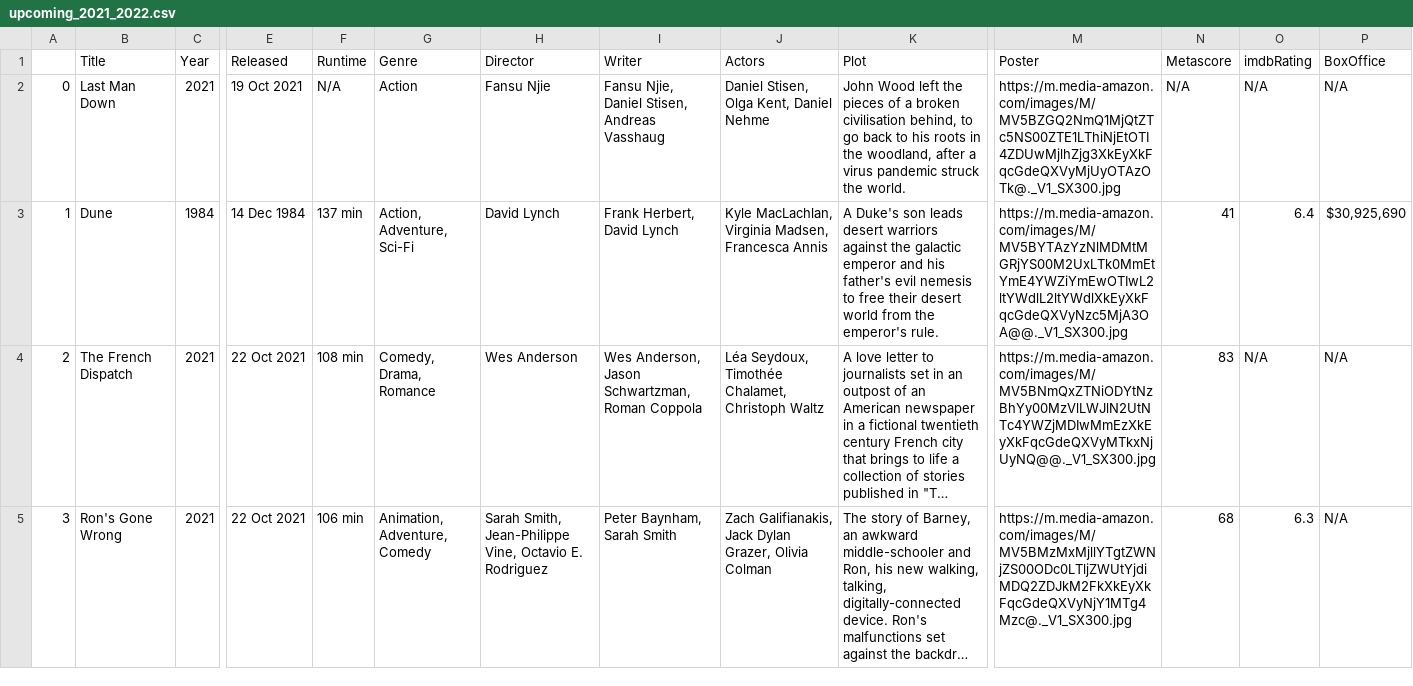
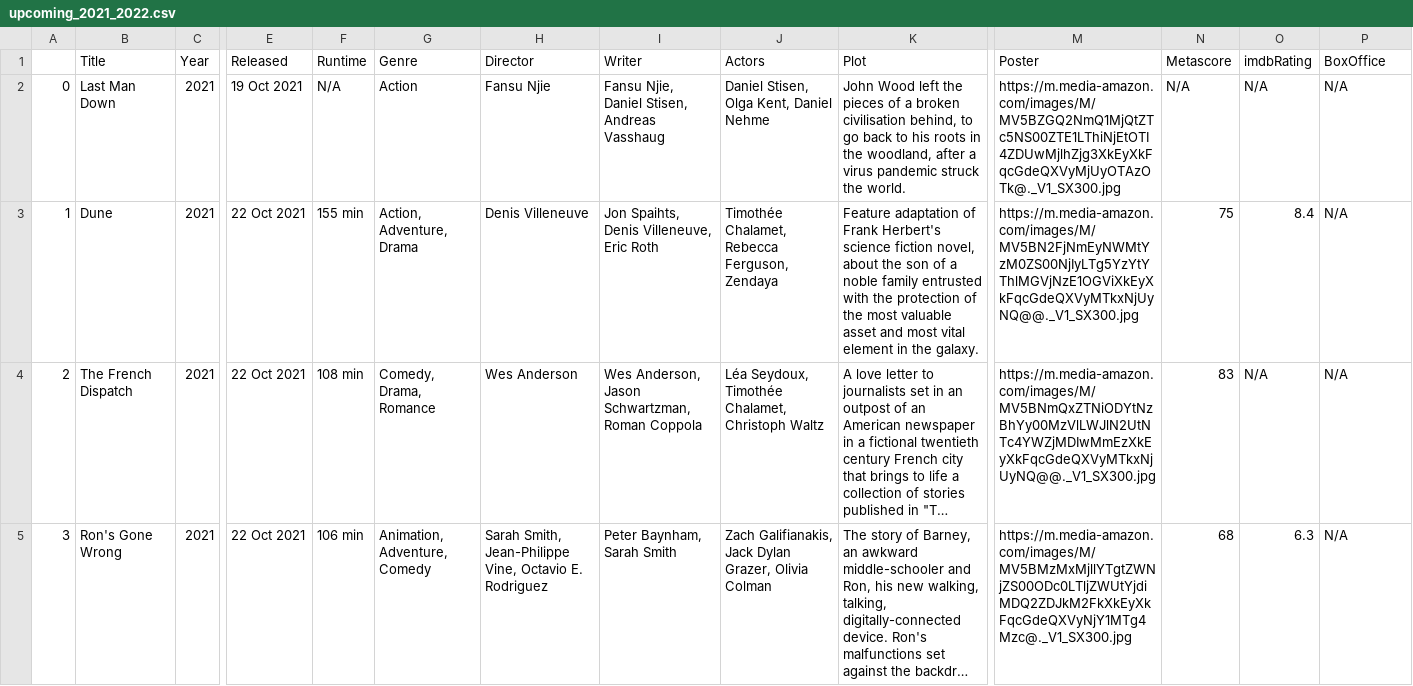
Before and after one commit to ashleighdevito/final_project, a CSV file: movie_list/output/upcoming_2021_2022.csv, drawn as a sheet; only a part is shown, gaps mark what is left out; long unchanged cells end in …; the diff names each change by its address in the sheet, - before the commit and + after, or states it on an @@ line.

```diff
--- a/movie_list/output/upcoming_2021_2022.csv
+++ b/movie_list/output/upcoming_2021_2022.csv
-C3 (Year): 1984
+C3 (Year): 2021
-E3 (Released): 14 Dec 1984
+E3 (Released): 22 Oct 2021
-F3 (Runtime): 137 min
+F3 (Runtime): 155 min
-G3 (Genre): Action, Adventure, Sci-Fi
+G3 (Genre): Action, Adventure, Drama
-H3 (Director): David Lynch
+H3 (Director): Denis Villeneuve
-I3 (Writer): Frank Herbert, David Lynch
+I3 (Writer): Jon Spaihts, Denis Villeneuve, Eric Roth
-J3 (Actors): Kyle MacLachlan, Virginia Madsen, Francesca Annis
+J3 (Actors): Timothée Chalamet, Rebecca Ferguson, Zendaya
-K3 (Plot): A Duke's son leads desert warriors against the galactic emperor and his father's evil nemesis to free their desert world from the emperor's rule.
+K3 (Plot): Feature adaptation of Frank Herbert's science fiction novel, about the son of a noble family entrusted with the protection of the most valuable asset and most vital element in the galaxy.
-M3 (Poster): https://m.media-amazon.com/images/M/MV5BYTAzYzNlMDMtMGRjYS00M2UxLTk0MmEtYmE4YWZiYmEwOTIwL2ltYWdlL2ltYWdlXkEyXkFqcGdeQXVyNzc5MjA3OA@@._V1_SX300.jpg
+M3 (Poster): https://m.media-amazon.com/images/M/MV5BN2FjNmEyNWMtYzM0ZS00NjIyLTg5YzYtYThlMGVjNzE1OGViXkEyXkFqcGdeQXVyMTkxNjUyNQ@@._V1_SX300.jpg
-N3 (Metascore): 41
+N3 (Metascore): 75
-O3 (imdbRating): 6.4
+O3 (imdbRating): 8.4
-P3 (BoxOffice): $30,925,690
+P3 (BoxOffice): N/A
```
Also changed, not shown: movie_list/output/clean_upcoming_df.csv, movie_list/output/upcoming_movie.csv, 8 other files.
